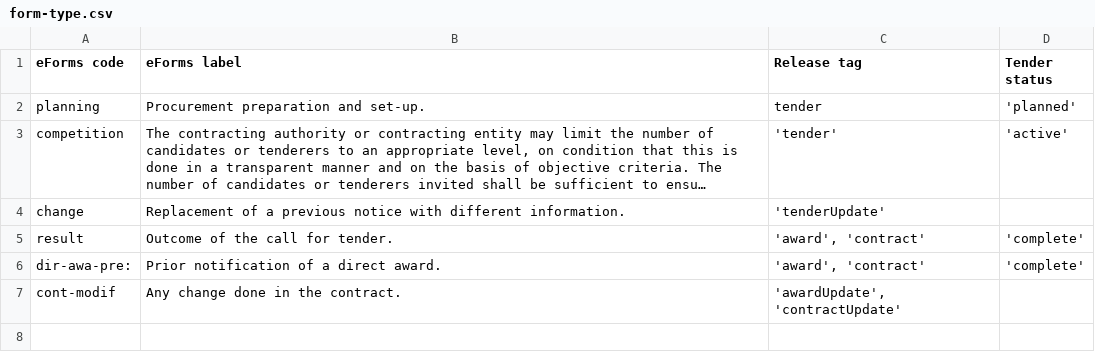
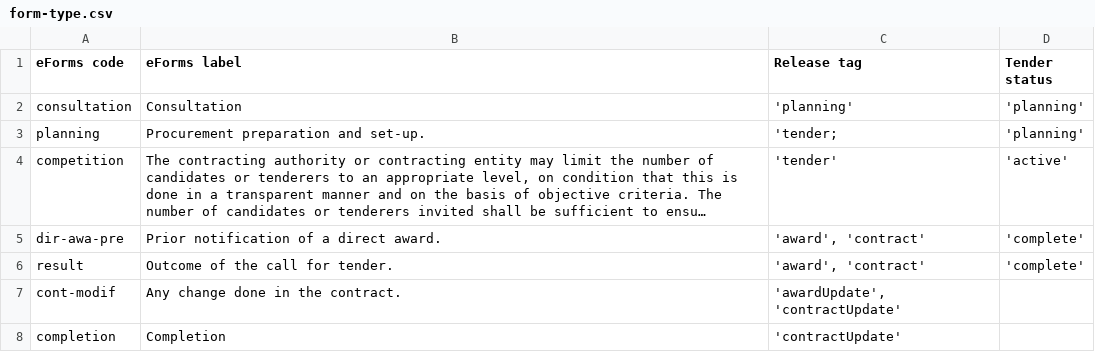
Before and after one commit to open-contracting/european-union-support, a CSV file: output/mapping/eforms/mapping-tables/form-type.csv, drawn as a sheet; long unchanged cells end in …; removed rows and columns are numbered as before the commit, all else as after; the diff names each change by its address in the sheet, - before the commit and + after, or states it on an @@ line.

Commit message:
update form-type.csv and BT-03 guidance

```diff
--- a/output/mapping/eforms/mapping-tables/form-type.csv
+++ b/output/mapping/eforms/mapping-tables/form-type.csv
+row 2: consultation | Consultation | 'planning' | 'planning'
-C3 (Release tag): tender
+C3 (Release tag): 'tender;
-D3 (Tender status): 'planned'
+D3 (Tender status): 'planning'
-row 4: change | Replacement of a previous notice with different information. | 'tenderUpdate'
+row 5: dir-awa-pre | Prior notification of a direct award. | 'award', 'contract' | 'complete'
-row 6: dir-awa-pre: | Prior notification of a direct award. | 'award', 'contract' | 'complete'
+row 8: completion | Completion | 'contractUpdate'
```
Also changed, not shown: 1 other file.
